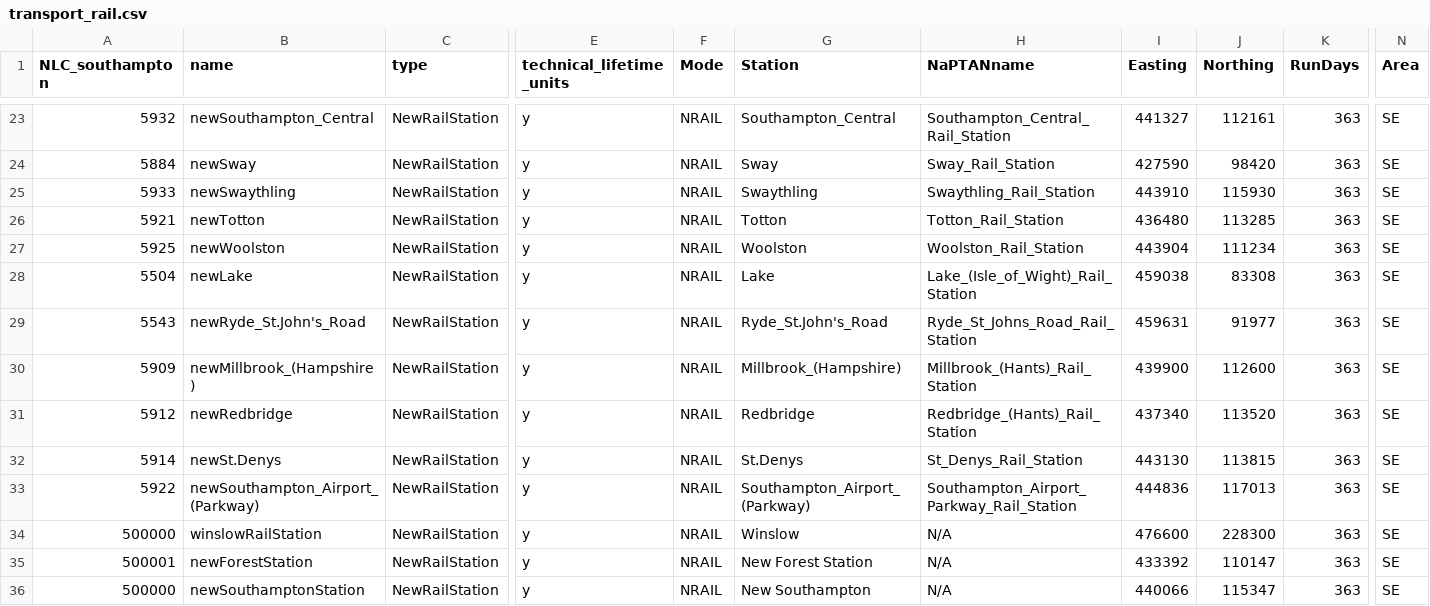
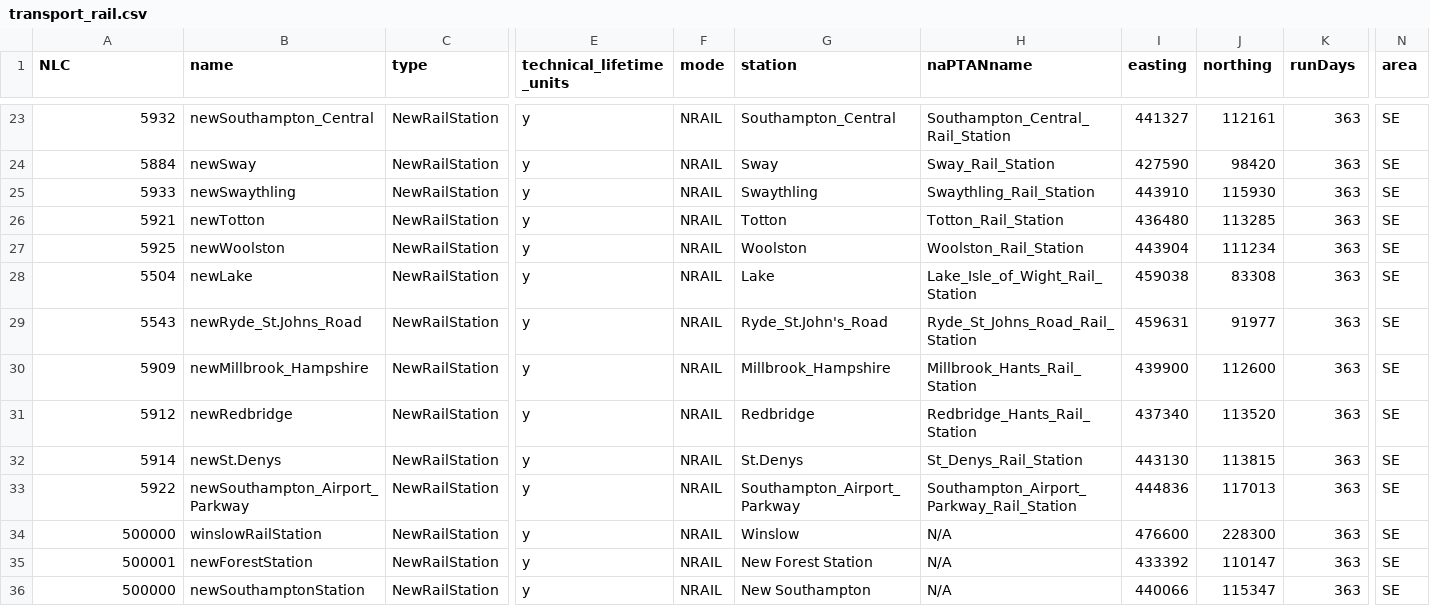
Before and after one commit to nismod/nismod2, a CSV file: data/interventions/transport_rail.csv, drawn as a sheet; only a part is shown, gaps mark what is left out; the diff names each change by its address in the sheet, - before the commit and + after, or states it on an @@ line.

Commit message:
clean rail interventions file

```diff
--- a/data/interventions/transport_rail.csv
+++ b/data/interventions/transport_rail.csv
-A1: NLC_southampton
+A1: NLC
-F1: Mode
+F1: mode
-G1: Station
+G1: station
-H1: NaPTANname
+H1: naPTANname
-I1: Easting
+I1: easting
-J1: Northing
+J1: northing
-K1: RunDays
+K1: runDays
-N1: Area
+N1: area
-H28 (naPTANname): Lake_(Isle_of_Wight)_Rail_Station
+H28 (naPTANname): Lake_Isle_of_Wight_Rail_Station
-B29 (name): newRyde_St.John's_Road
+B29 (name): newRyde_St.Johns_Road
-B30 (name): newMillbrook_(Hampshire)
+B30 (name): newMillbrook_Hampshire
-G30 (station): Millbrook_(Hampshire)
+G30 (station): Millbrook_Hampshire
-H30 (naPTANname): Millbrook_(Hants)_Rail_Station
+H30 (naPTANname): Millbrook_Hants_Rail_Station
-H31 (naPTANname): Redbridge_(Hants)_Rail_Station
+H31 (naPTANname): Redbridge_Hants_Rail_Station
-B33 (name): newSouthampton_Airport_(Parkway)
+B33 (name): newSouthampton_Airport_Parkway
-G33 (station): Southampton_Airport_(Parkway)
+G33 (station): Southampton_Airport_Parkway
```
